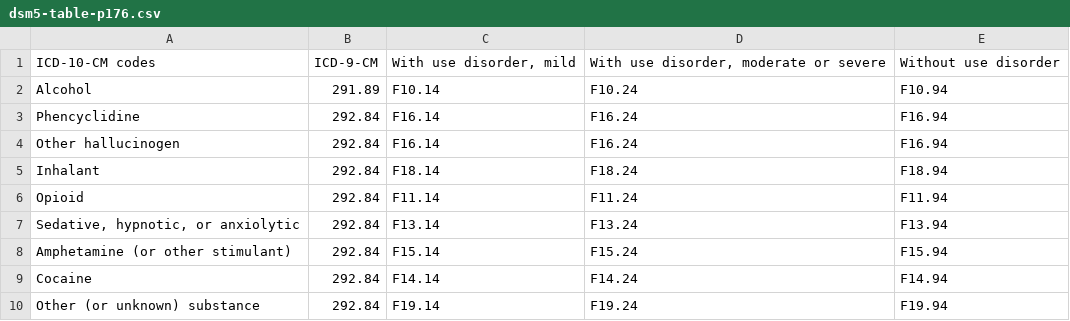
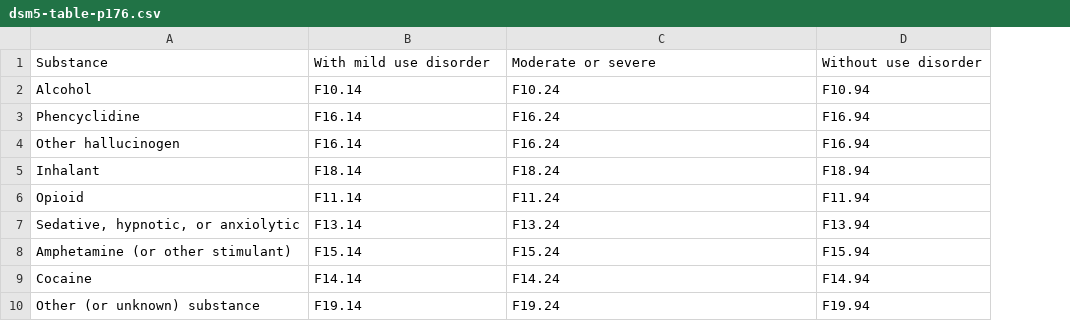
Before and after one commit to eeenilsson/psykiatriboken, a CSV file: dsm5-table-p176.csv, drawn as a sheet; removed rows and columns are numbered as before the commit, all else as after; the diff names each change by its address in the sheet, - before the commit and + after, or states it on an @@ line.

```diff
--- a/dsm5-table-p176.csv
+++ b/dsm5-table-p176.csv
-column B, rows 2-10: 291.89 | 292.84 | 292.84 | 292.84 | 292.84 | 292.84 | 292.84 | 292.84 | 292.84
-row 1: ICD-10-CM codes | ICD-9-CM | With use disorder, mild | With use disorder, moderate or severe | Without use disorder
+row 1: Substance | With mild use disorder | Moderate or severe | Without use disorder
```
Also changed, not shown: icd10-dsm5.csv, 10 other files.
